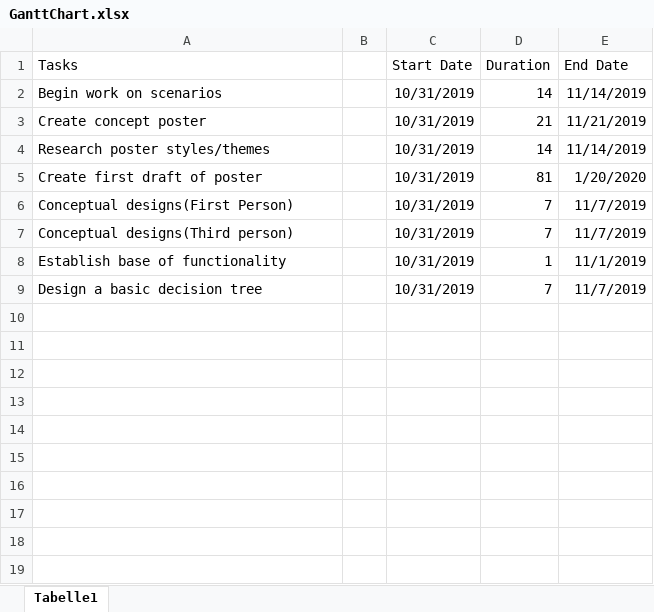
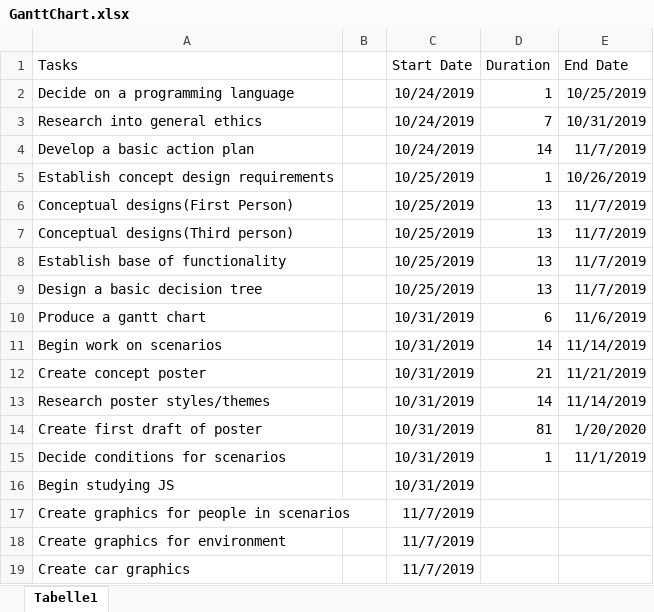
Before and after one commit to Kieran-Darcy/Ethics-Generator, an Excel workbook: Planning/GanttChart.xlsx, sheet Tabelle1, drawn as a sheet; values as stored, in another font and other column widths than the file's, no borders; charts and pictures not drawn; removed rows and columns are numbered as before the commit, all else as after; the diff names each change by its address in the sheet, - before the commit and + after, or states it on an @@ line.

Commit message:
Update Gantt chart

```diff
--- a/Planning/GanttChart.xlsx (sheet Tabelle1)
+++ b/Planning/GanttChart.xlsx (sheet Tabelle1)
+row 2: Decide on a programming language |  | 10/24/2019 | 1 | 10/25/2019
+row 3: Research into general ethics |  | 10/24/2019 | 7 | 10/31/2019
+row 4: Develop a basic action plan |  | 10/24/2019 | 14 | 11/7/2019
+row 5: Establish concept design requirements |  | 10/25/2019 | 1 | 10/26/2019
+row 6: Conceptual designs(First Person) |  | 10/25/2019 | 13 | 11/7/2019
+row 7: Conceptual designs(Third person) |  | 10/25/2019 | 13 | 11/7/2019
+row 8: Establish base of functionality |  | 10/25/2019 | 13 | 11/7/2019
+row 9: Design a basic decision tree |  | 10/25/2019 | 13 | 11/7/2019
+row 10: Produce a gantt chart |  | 10/31/2019 | 6 | 11/6/2019
-row 6: Conceptual designs(First Person) |  | 10/31/2019 | 7 | 11/7/2019
-row 7: Conceptual designs(Third person) |  | 10/31/2019 | 7 | 11/7/2019
-A15 (Tasks): Establish base of functionality
+A15 (Tasks): Decide conditions for scenarios
-row 9: Design a basic decision tree |  | 10/31/2019 | 7 | 11/7/2019
+row 16: Begin studying JS |  | 10/31/2019
+row 17: Create graphics for people in scenarios |  | 11/7/2019
+row 18: Create graphics for environment |  | 11/7/2019
+row 19: Create car graphics |  | 11/7/2019
```
Also changed, not shown: formulas that keep their value, charts or pictures.
